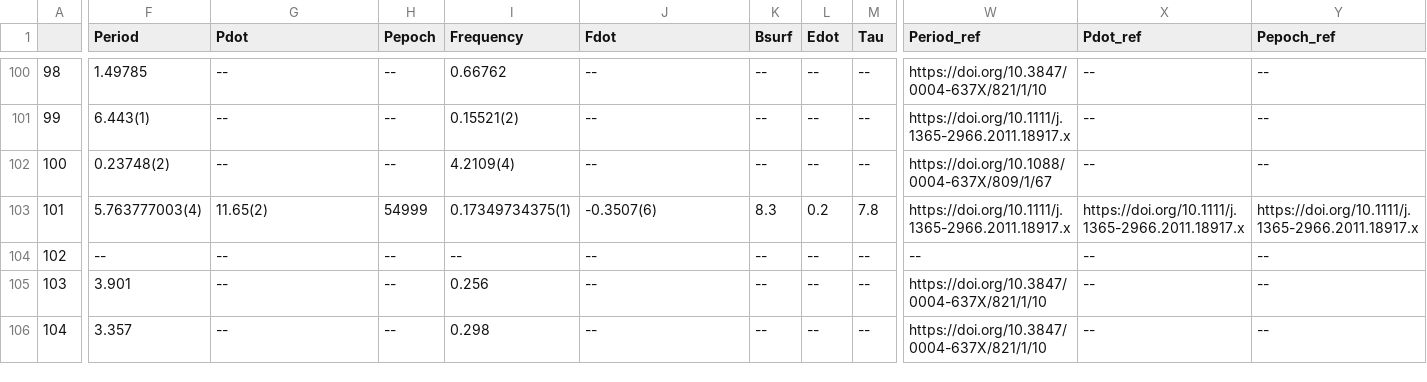
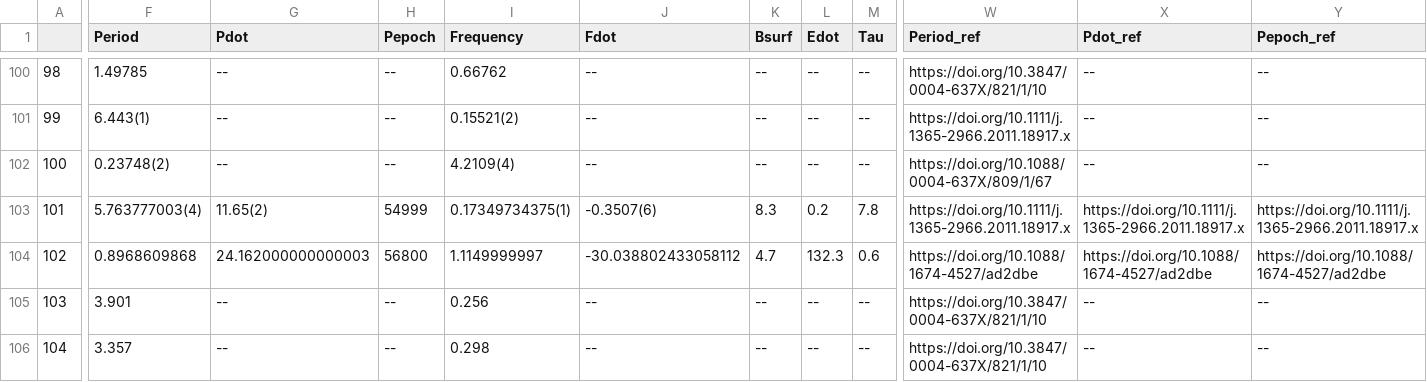
Before and after one commit to rratalog/rratalog, a CSV file: rratalog.csv, drawn as a sheet; only a part is shown, gaps mark what is left out; the diff covers the shown part only; the diff names each change by its address in the sheet, - before the commit and + after, or states it on an @@ line.

```diff
--- a/rratalog.csv
+++ b/rratalog.csv
-F104 (Period): --
+F104 (Period): 0.8968609868
-G104 (Pdot): --
+G104 (Pdot): 24.162000000000003
-H104 (Pepoch): --
+H104 (Pepoch): 56800
-I104 (Frequency): --
+I104 (Frequency): 1.1149999997
-J104 (Fdot): --
+J104 (Fdot): -30.038802433058112
-K104 (Bsurf): --
+K104 (Bsurf): 4.7
-L104 (Edot): --
+L104 (Edot): 132.3
-M104 (Tau): --
+M104 (Tau): 0.6
-W104 (Period_ref): --
+W104 (Period_ref): https://doi.org/10.1088/1674-4527/ad2dbe
-X104 (Pdot_ref): --
+X104 (Pdot_ref): https://doi.org/10.1088/1674-4527/ad2dbe
-Y104 (Pepoch_ref): --
+Y104 (Pepoch_ref): https://doi.org/10.1088/1674-4527/ad2dbe
```
Also changed, not shown: 5 edited cells elsewhere in this file, rratalog2.csv, 2 other files.
